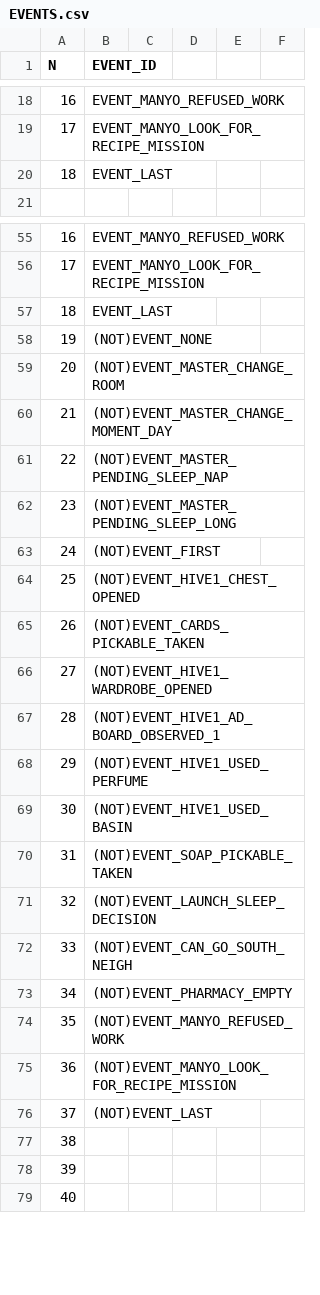
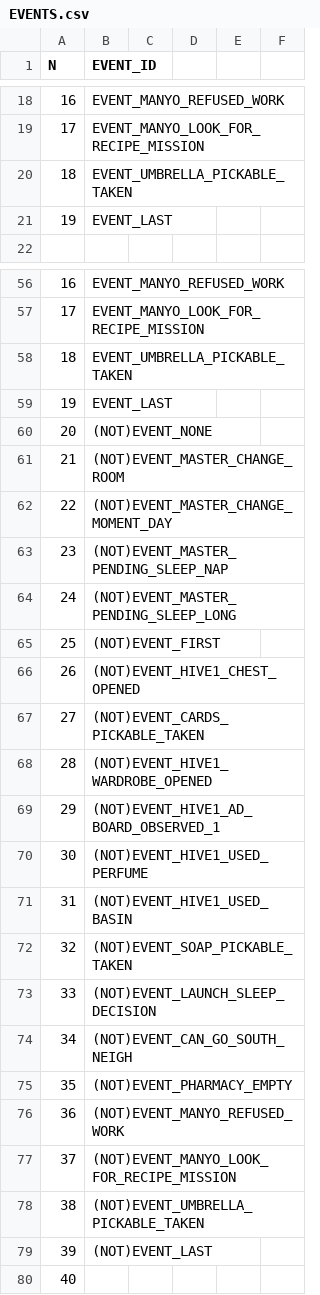
Before and after one commit to ivor4/Goblins3_AnotherQuest, a CSV file: VARMAP_Generator/EVENTS.csv, drawn as a sheet; only a part is shown, gaps mark what is left out; addresses are those after the commit; the diff names each change by its address in the sheet, - before the commit and + after, or states it on an @@ line.

```diff
--- a/VARMAP_Generator/EVENTS.csv
+++ b/VARMAP_Generator/EVENTS.csv
-B20 (EVENT_ID): EVENT_LAST
+B20 (EVENT_ID): EVENT_UMBRELLA_PICKABLE_TAKEN
+row 21: 19 | EVENT_LAST
-B58 (EVENT_ID): EVENT_LAST
+B58 (EVENT_ID): EVENT_UMBRELLA_PICKABLE_TAKEN
-B59 (EVENT_ID): (NOT)EVENT_NONE
+B59 (EVENT_ID): EVENT_LAST
-B60 (EVENT_ID): (NOT)EVENT_MASTER_CHANGE_ROOM
+B60 (EVENT_ID): (NOT)EVENT_NONE
-B61 (EVENT_ID): (NOT)EVENT_MASTER_CHANGE_MOMENT_DAY
+B61 (EVENT_ID): (NOT)EVENT_MASTER_CHANGE_ROOM
-B62 (EVENT_ID): (NOT)EVENT_MASTER_PENDING_SLEEP_NAP
+B62 (EVENT_ID): (NOT)EVENT_MASTER_CHANGE_MOMENT_DAY
-B63 (EVENT_ID): (NOT)EVENT_MASTER_PENDING_SLEEP_LONG
+B63 (EVENT_ID): (NOT)EVENT_MASTER_PENDING_SLEEP_NAP
-B64 (EVENT_ID): (NOT)EVENT_FIRST
+B64 (EVENT_ID): (NOT)EVENT_MASTER_PENDING_SLEEP_LONG
-B65 (EVENT_ID): (NOT)EVENT_HIVE1_CHEST_OPENED
+B65 (EVENT_ID): (NOT)EVENT_FIRST
-B66 (EVENT_ID): (NOT)EVENT_CARDS_PICKABLE_TAKEN
+B66 (EVENT_ID): (NOT)EVENT_HIVE1_CHEST_OPENED
-B67 (EVENT_ID): (NOT)EVENT_HIVE1_WARDROBE_OPENED
+B67 (EVENT_ID): (NOT)EVENT_CARDS_PICKABLE_TAKEN
-B68 (EVENT_ID): (NOT)EVENT_HIVE1_AD_BOARD_OBSERVED_1
+B68 (EVENT_ID): (NOT)EVENT_HIVE1_WARDROBE_OPENED
-B69 (EVENT_ID): (NOT)EVENT_HIVE1_USED_PERFUME
+B69 (EVENT_ID): (NOT)EVENT_HIVE1_AD_BOARD_OBSERVED_1
-B70 (EVENT_ID): (NOT)EVENT_HIVE1_USED_BASIN
+B70 (EVENT_ID): (NOT)EVENT_HIVE1_USED_PERFUME
-B71 (EVENT_ID): (NOT)EVENT_SOAP_PICKABLE_TAKEN
+B71 (EVENT_ID): (NOT)EVENT_HIVE1_USED_BASIN
-B72 (EVENT_ID): (NOT)EVENT_LAUNCH_SLEEP_DECISION
+B72 (EVENT_ID): (NOT)EVENT_SOAP_PICKABLE_TAKEN
-B73 (EVENT_ID): (NOT)EVENT_CAN_GO_SOUTH_NEIGH
+B73 (EVENT_ID): (NOT)EVENT_LAUNCH_SLEEP_DECISION
-B74 (EVENT_ID): (NOT)EVENT_PHARMACY_EMPTY
+B74 (EVENT_ID): (NOT)EVENT_CAN_GO_SOUTH_NEIGH
-B75 (EVENT_ID): (NOT)EVENT_MANYO_REFUSED_WORK
+B75 (EVENT_ID): (NOT)EVENT_PHARMACY_EMPTY
-B76 (EVENT_ID): (NOT)EVENT_MANYO_LOOK_FOR_RECIPE_MISSION
+B76 (EVENT_ID): (NOT)EVENT_MANYO_REFUSED_WORK
-B77 (EVENT_ID): (NOT)EVENT_LAST
+B77 (EVENT_ID): (NOT)EVENT_MANYO_LOOK_FOR_RECIPE_MISSION
-B78 (EVENT_ID): (empty)
+B78 (EVENT_ID): (NOT)EVENT_UMBRELLA_PICKABLE_TAKEN
-B79 (EVENT_ID): (empty)
+B79 (EVENT_ID): (NOT)EVENT_LAST
```
Also changed, not shown: Gob3AQ/Assets/Dialogs/PHRASES_CSV.csv, VARMAP_Generator/ACTION_CONDS.csv, 13 other files.
